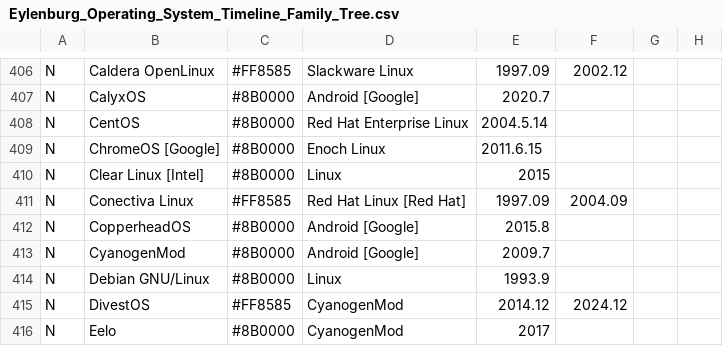
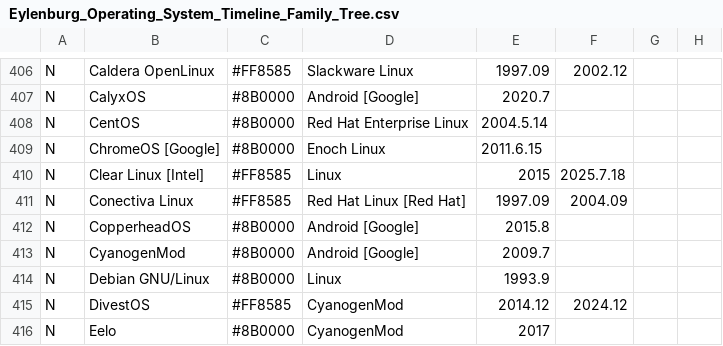
Before and after one commit to eylenburg/os-family-tree, a CSV file: Eylenburg_Operating_System_Timeline_Family_Tree.csv, drawn as a sheet; only a part is shown, gaps mark what is left out; the diff names each change by its address in the sheet, - before the commit and + after, or states it on an @@ line.

Commit message:
Update Eylenburg_Operating_System_Timeline_Family_Tree.csv
Clear Linux was discontinued on July 18, 2025.
https://en.wikipedia.org/wiki/Clear_Linux_OS
https://community.clearlinux.org/t/all-good-things-come-to-an-end-shutting-down-clear-linux-os/10716

```diff
--- a/Eylenburg_Operating_System_Timeline_Family_Tree.csv
+++ b/Eylenburg_Operating_System_Timeline_Family_Tree.csv
-C410: #8B0000
+C410: #FF8585
-F410: (empty)
+F410: 2025.7.18
```
